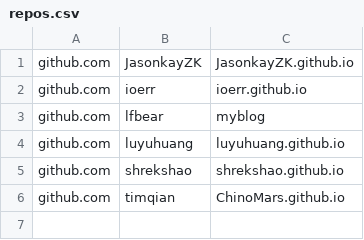
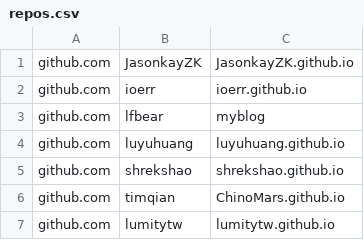
Before and after one commit to saveweb/Auto-backup-repo, a CSV file: repos.csv, drawn as a sheet; the diff names each change by its address in the sheet, - before the commit and + after, or states it on an @@ line.

```diff
--- a/repos.csv
+++ b/repos.csv
+row 7: github.com | lumitytw | lumitytw.github.io
```
